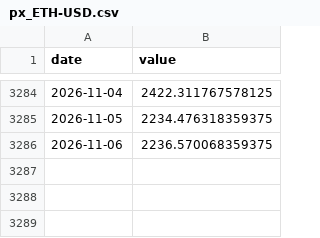
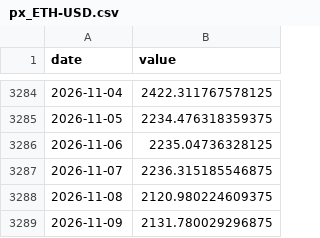
Before and after one commit to cherubis84-png/etf-timing, a CSV file: data/cache/px_ETH-USD.csv, drawn as a sheet; only a part is shown, gaps mark what is left out.

```diff
--- a/data/cache/px_ETH-USD.csv
+++ b/data/cache/px_ETH-USD.csv
@@ -3285,2 +3285,5 @@ date,value
 2026-11-05,2234.476318359375
-2026-11-06,2236.570068359375
+2026-11-06,2235.04736328125
+2026-11-07,2236.315185546875
+2026-11-08,2120.980224609375
+2026-11-09,2131.780029296875
```
Also changed, not shown: data/cache/px_EEM.csv, data/cache/px_IEF.csv, 52 other files.
